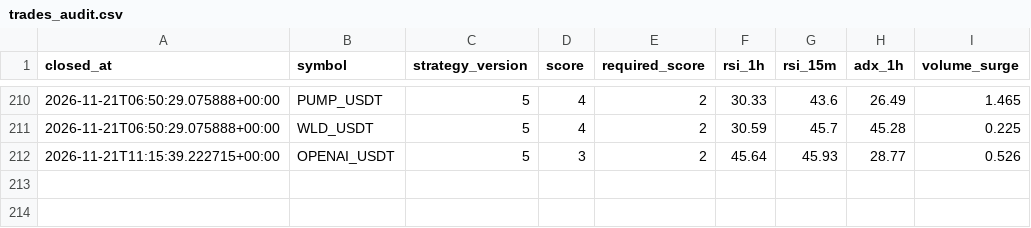
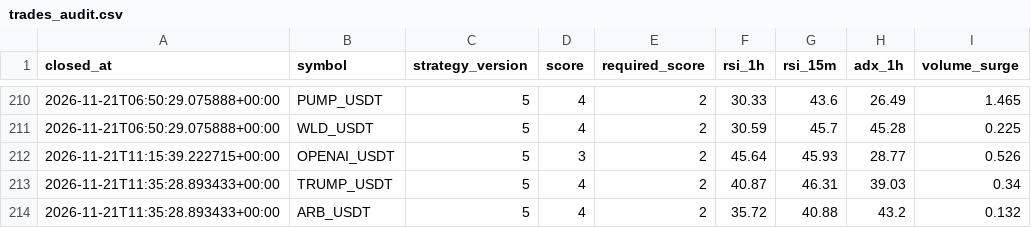
Before and after one commit to wjdtks255-lgtm/Gateio_signal, a CSV file: trades_audit.csv, drawn as a sheet; only a part is shown, gaps mark what is left out.

```diff
--- a/trades_audit.csv
+++ b/trades_audit.csv
@@ -212 +212,3 @@ closed_at,symbol,strategy_version,score,required_score,rsi_1h,rsi_15m,adx_1h,vol
 2026-11-21T11:15:39.222715+00:00,OPENAI_USDT,5,3,2,45.64,45.93,28.77,0.526
+2026-11-21T11:35:28.893433+00:00,TRUMP_USDT,5,4,2,40.87,46.31,39.03,0.34
+2026-11-21T11:35:28.893433+00:00,ARB_USDT,5,4,2,35.72,40.88,43.2,0.132
```
Also changed, not shown: ai_trades.csv, trades.csv, 1 other file.
